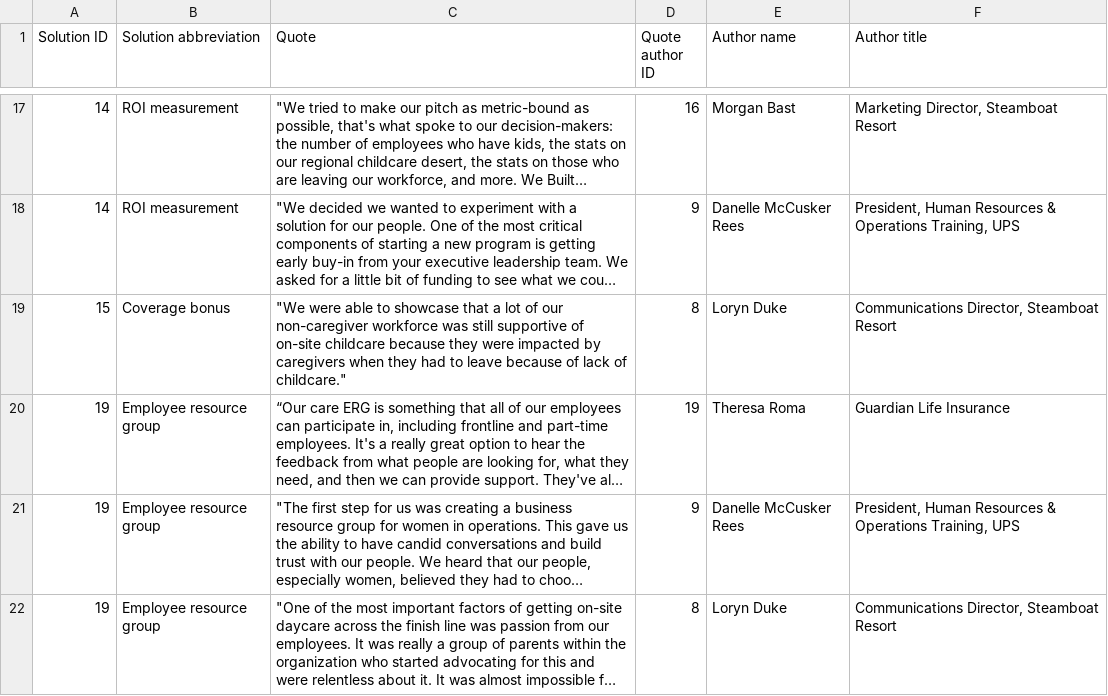
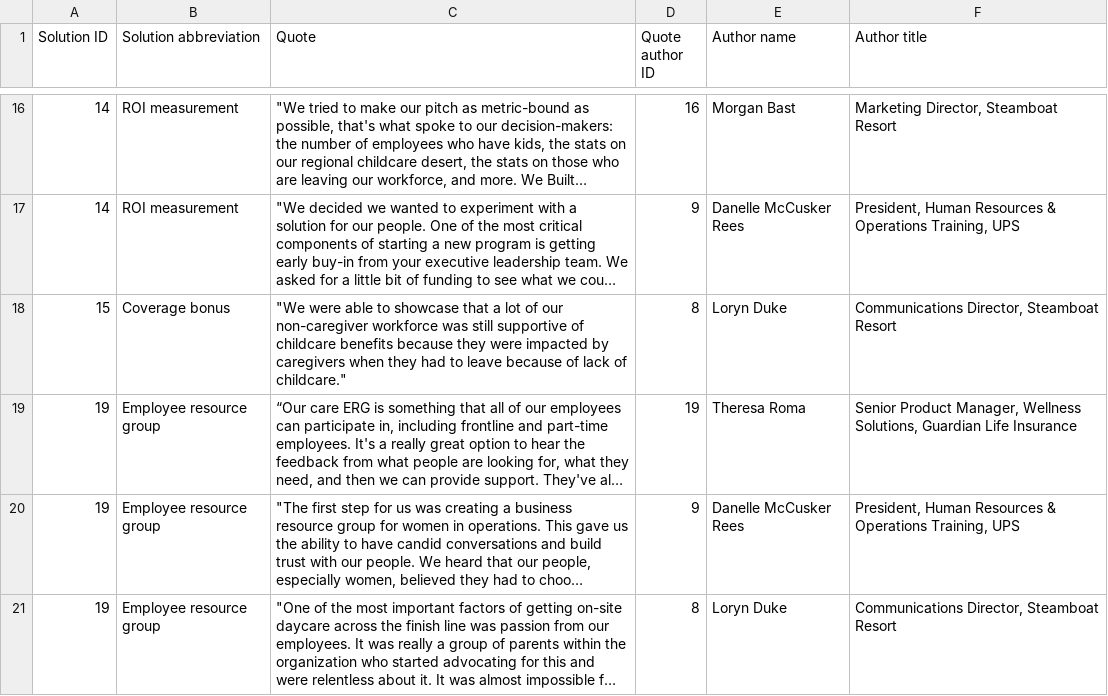
Before and after one commit to studiohub1/caseforchildcare-y2-solutions-viz, a CSV file: assets/data/quotes-data.csv, drawn as a sheet; only a part is shown, gaps mark what is left out; long unchanged cells end in …; addresses are those after the commit; the diff covers the shown part only; the diff names each change by its address in the sheet, - before the commit and + after, or states it on an @@ line.

```diff
--- a/assets/data/quotes-data.csv
+++ b/assets/data/quotes-data.csv
-C18 (Quote): …supportive of on-site childcare because they…
+C18 (Quote): …supportive of childcare benefits because they…
-F19 (Author title): Guardian Life Insurance
+F19 (Author title): Senior Product Manager, Wellness Solutions, Guardian Life Insurance
```
Also changed, not shown: 3 added rows, 2 removed rows and 8 edited cells elsewhere in this file, assets/data/casestudies-data.csv, assets/data/resources-data.csv, 2 other files.
